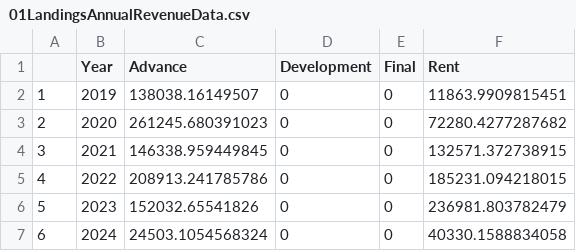
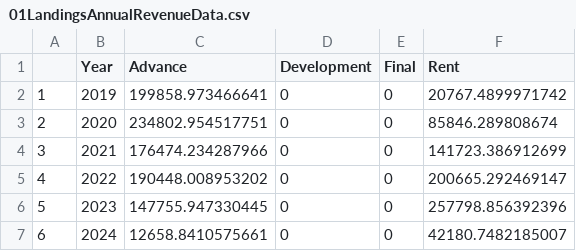
Before and after one commit to BernardoMB/cash-flow-analysis, a CSV file: 01LandingsAnnualRevenueData.csv, drawn as a sheet.

```diff
--- a/01LandingsAnnualRevenueData.csv
+++ b/01LandingsAnnualRevenueData.csv
@@ -1,7 +1,7 @@
 "","Year","Advance","Development","Final","Rent"
-"1",2019,138038.16149507,0,0,11863.9909815451
-"2",2020,261245.680391023,0,0,72280.4277287682
-"3",2021,146338.959449845,0,0,132571.372738915
-"4",2022,208913.241785786,0,0,185231.094218015
-"5",2023,152032.65541826,0,0,236981.803782479
-"6",2024,24503.1054568324,0,0,40330.1588834058
+"1",2019,199858.973466641,0,0,20767.4899971742
+"2",2020,234802.954517751,0,0,85846.289808674
+"3",2021,176474.234287966,0,0,141723.386912699
+"4",2022,190448.008953202,0,0,200665.292469147
+"5",2023,147755.947330445,0,0,257798.856392396
+"6",2024,12658.8410575661,0,0,42180.7482185007
```
Also changed, not shown: 02SmallProjectsAnnualRevenueData.csv, 03LargeProjectsAnnualRevenueData.csv, 4 other files.
